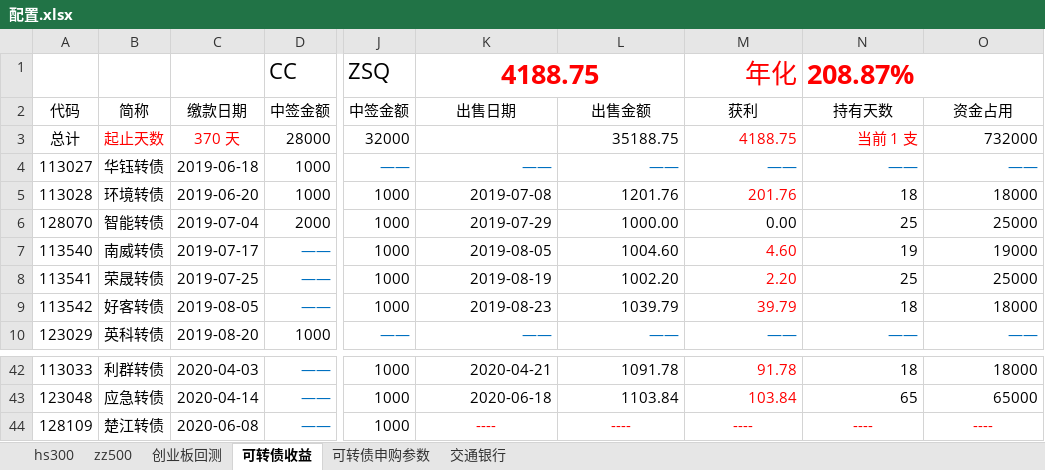
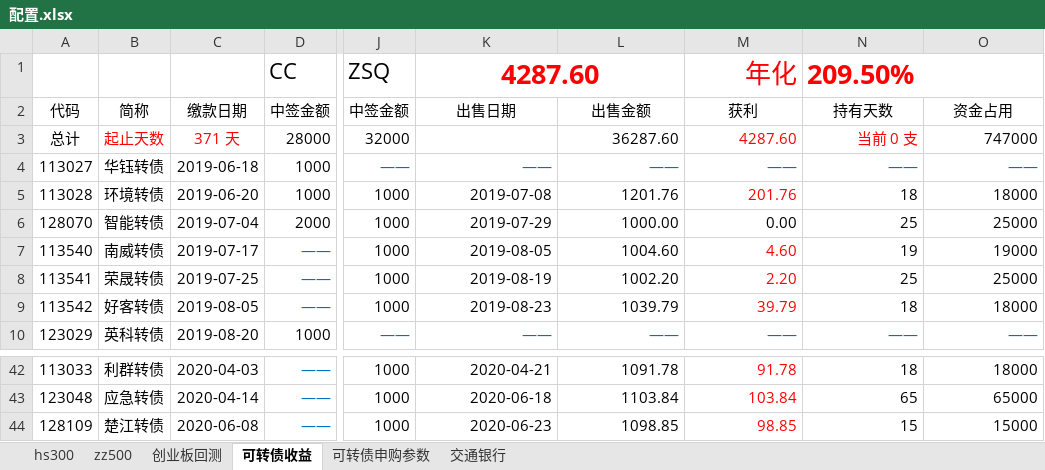
Before and after one commit to husky8/cccode, an Excel workbook: invest/配置.xlsx, sheet 可转债收益, drawn as a sheet; only a part is shown, gaps mark what is left out; values as stored, in another font and other column widths than the file's, no borders; charts and pictures not drawn; the diff names each change by its address in the sheet, - before the commit and + after, or states it on an @@ line.

```diff
--- a/invest/配置.xlsx (sheet 可转债收益)
+++ b/invest/配置.xlsx (sheet 可转债收益)
-K1: 4188.75
+K1: 4287.60
-N1: 208.87%
+N1: 209.50%
-C3: 370 天
+C3: 371 天
-L3: 35188.75
+L3: 36287.60
-M3: 4188.75
+M3: 4287.60
-N3: 当前 1 支
+N3: 当前 0 支
-O3: 732000
+O3: 747000
-K44: ----
+K44: 2020-06-23
-K44:L44 text colour: #FF0000
+K44:L44 text colour: black
-K44:O44 alignment: center
+K44:O44 alignment: right
-L44: ----
+L44: 1098.85
-M44: ----
+M44: 98.85
-N44: ----
+N44: 15
-N44:O44 text colour: #FF0000
+N44:O44 text colour: black
-O44: ----
+O44: 15000
```
Also changed, not shown: sheet zz500, sheet hs300, invest/资产收益统计/资产配置.xlsx, 1 other file.
